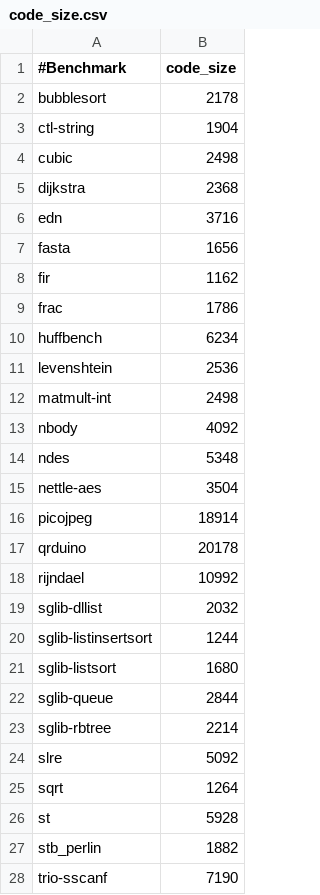
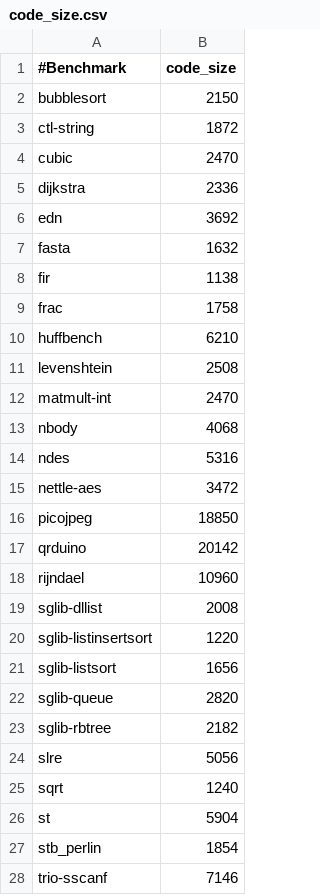
Before and after one commit to boofish/Silhouette-Misc, a CSV file: data/mem/beebs-silhouette/code_size.csv, drawn as a sheet; only a part is shown; the diff covers the shown part only.

```diff
--- a/data/mem/beebs-silhouette/code_size.csv
+++ b/data/mem/beebs-silhouette/code_size.csv
@@ -1,28 +1,28 @@
 #Benchmark,code_size
-bubblesort,2178
-ctl-string,1904
-cubic,2498
-dijkstra,2368
-edn,3716
-fasta,1656
-fir,1162
-frac,1786
-huffbench,6234
-levenshtein,2536
-matmult-int,2498
-nbody,4092
-ndes,5348
-nettle-aes,3504
-picojpeg,18914
-qrduino,20178
-rijndael,10992
-sglib-dllist,2032
-sglib-listinsertsort,1244
-sglib-listsort,1680
-sglib-queue,2844
-sglib-rbtree,2214
-slre,5092
-sqrt,1264
-st,5928
-stb_perlin,1882
-trio-sscanf,7190
+bubblesort,2150
+ctl-string,1872
+cubic,2470
+dijkstra,2336
+edn,3692
+fasta,1632
+fir,1138
+frac,1758
+huffbench,6210
+levenshtein,2508
+matmult-int,2470
+nbody,4068
+ndes,5316
+nettle-aes,3472
+picojpeg,18850
+qrduino,20142
+rijndael,10960
+sglib-dllist,2008
+sglib-listinsertsort,1220
+sglib-listsort,1656
+sglib-queue,2820
+sglib-rbtree,2182
+slre,5056
+sqrt,1240
+st,5904
+stb_perlin,1854
+trio-sscanf,7146
```
Also changed, not shown: 2 edited cells elsewhere in this file, data/mem/beebs-invert/code_size.csv, data/mem/beebs-sfifull/code_size.csv, 13 other files.
